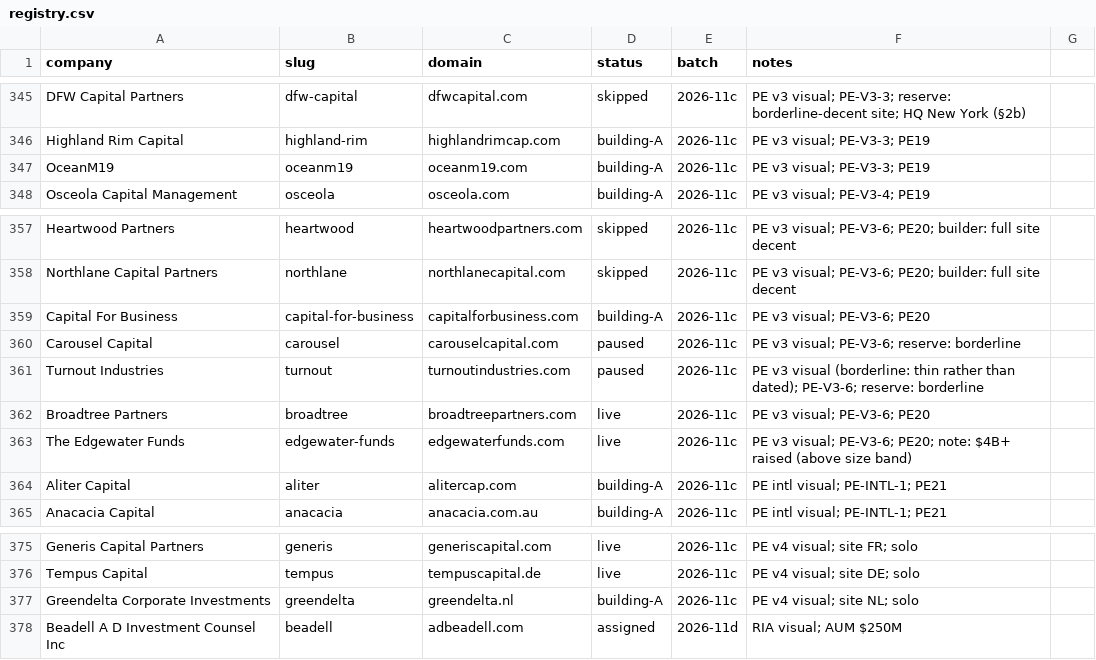
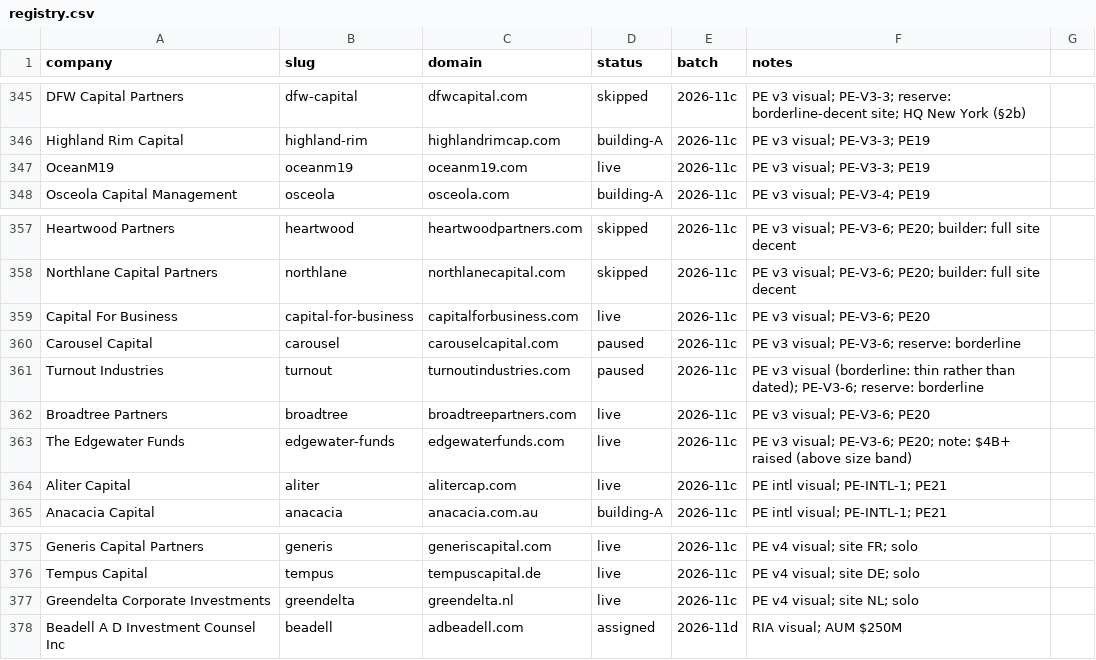
Before and after one commit to charneym/harvardsites, a CSV file: _kit/sourcing/registry.csv, drawn as a sheet; only a part is shown, gaps mark what is left out.

```diff
--- a/_kit/sourcing/registry.csv
+++ b/_kit/sourcing/registry.csv
@@ -346,3 +346,3 @@ DFW Capital Partners,dfw-capital,dfwcapital.com,skipped,2026-11c,PE v3 visual; P
 Highland Rim Capital,highland-rim,highlandrimcap.com,building-A,2026-11c,PE v3 visual; PE-V3-3; PE19
-OceanM19,oceanm19,oceanm19.com,building-A,2026-11c,PE v3 visual; PE-V3-3; PE19
+OceanM19,oceanm19,oceanm19.com,live,2026-11c,PE v3 visual; PE-V3-3; PE19
 Osceola Capital Management,osceola,osceola.com,building-A,2026-11c,PE v3 visual; PE-V3-4; PE19
@@ -358,3 +358,3 @@ Heartwood Partners,heartwood,heartwoodpartners.com,skipped,2026-11c,PE v3 visual
 Northlane Capital Partners,northlane,northlanecapital.com,skipped,2026-11c,PE v3 visual; PE-V3-6; PE20; builder: full site decent
-Capital For Business,capital-for-business,capitalforbusiness.com,building-A,2026-11c,PE v3 visual; PE-V3-6; PE20
+Capital For Business,capital-for-business,capitalforbusiness.com,live,2026-11c,PE v3 visual; PE-V3-6; PE20
 Carousel Capital,carousel,carouselcapital.com,paused,2026-11c,PE v3 visual; PE-V3-6; reserve: borderline
@@ -363,3 +363,3 @@ Broadtree Partners,broadtree,broadtreepartners.com,live,2026-11c,PE v3 visual; P
 The Edgewater Funds,edgewater-funds,edgewaterfunds.com,live,2026-11c,PE v3 visual; PE-V3-6; PE20; note: $4B+ raised (above size band)
-Aliter Capital,aliter,alitercap.com,building-A,2026-11c,PE intl visual; PE-INTL-1; PE21
+Aliter Capital,aliter,alitercap.com,live,2026-11c,PE intl visual; PE-INTL-1; PE21
 Anacacia Capital,anacacia,anacacia.com.au,building-A,2026-11c,PE intl visual; PE-INTL-1; PE21
@@ -376,3 +376,3 @@ Generis Capital Partners,generis,generiscapital.com,live,2026-11c,PE v4 visual;
 Tempus Capital,tempus,tempuscapital.de,live,2026-11c,PE v4 visual; site DE; solo
-Greendelta Corporate Investments,greendelta,greendelta.nl,building-A,2026-11c,PE v4 visual; site NL; solo
+Greendelta Corporate Investments,greendelta,greendelta.nl,live,2026-11c,PE v4 visual; site NL; solo
 Beadell A D Investment Counsel Inc,beadell,adbeadell.com,assigned,2026-11d,RIA visual; AUM $250M
```
